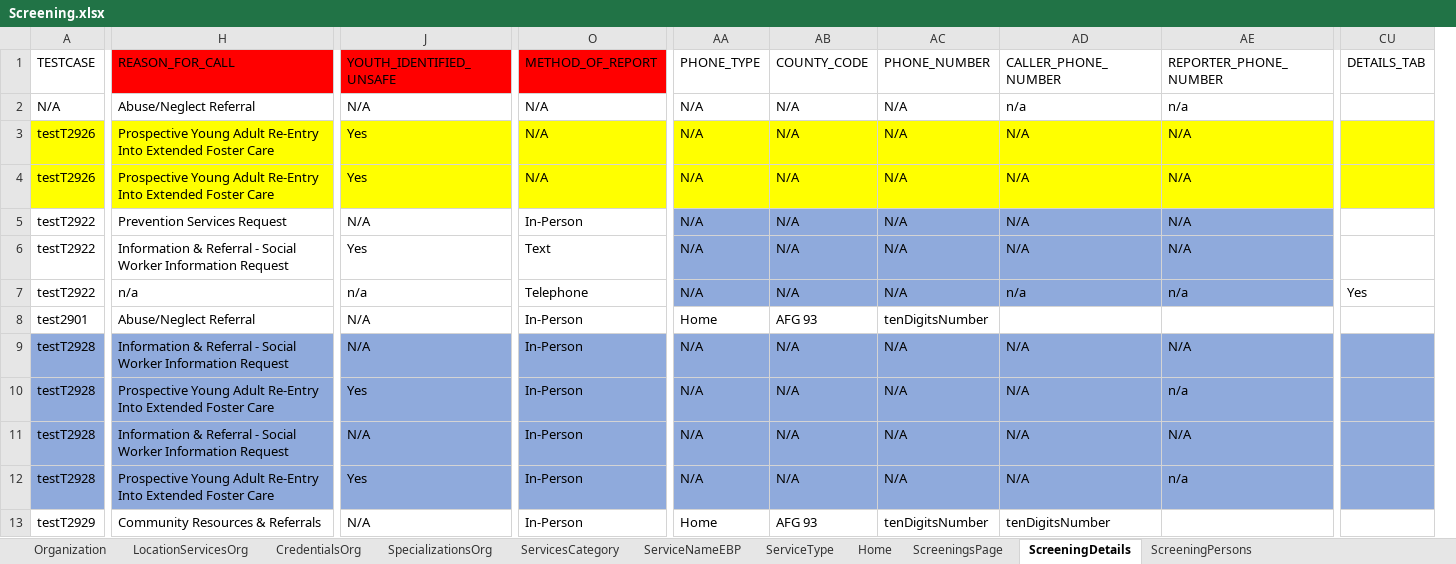
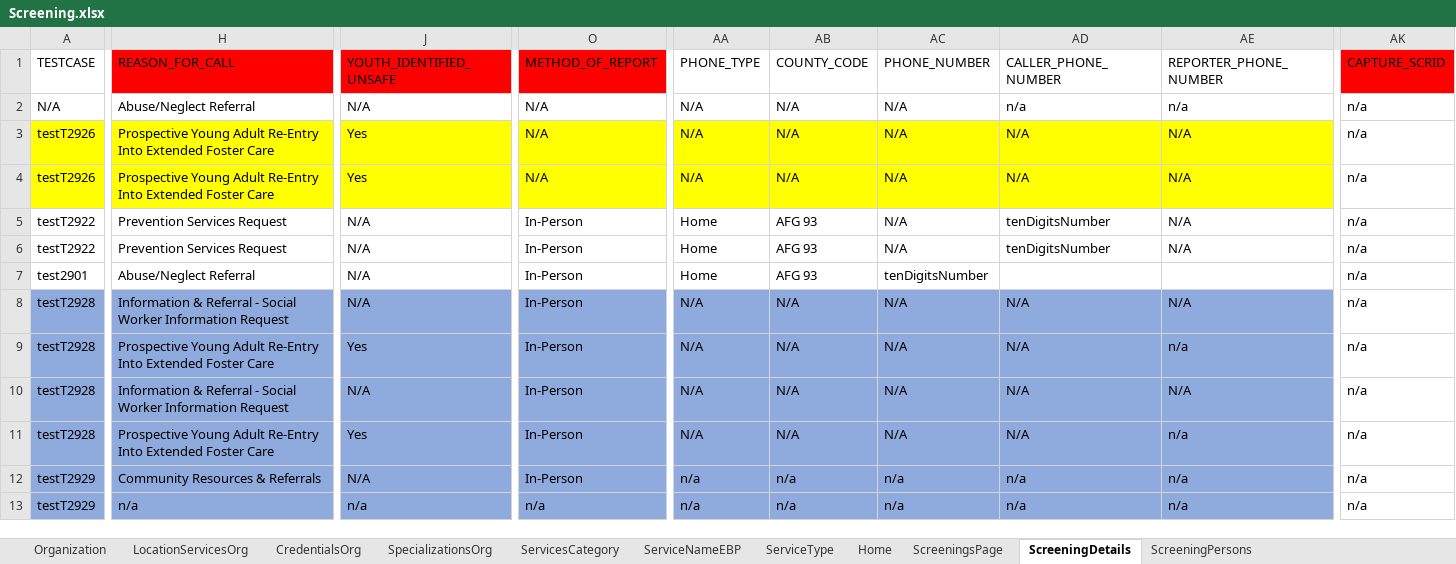
Before and after one commit to priya-singh4/POMExcelData, an Excel workbook: Screening.xlsx, sheet ScreeningDetails, drawn as a sheet; only a part is shown, gaps mark what is left out; values as stored, in another font and other column widths than the file's, no borders; removed rows and columns are numbered as before the commit, all else as after; rows hold the shown columns only; the diff covers the shown part only; the diff names each change by its address in the sheet, - before the commit and + after, or states it on an @@ line.

```diff
--- a/Screening.xlsx (sheet ScreeningDetails)
+++ b/Screening.xlsx (sheet ScreeningDetails)
+column AK (CAPTURE_SCRID), rows 2-12: all n/a
-column CU (DETAILS_TAB), empty
-AA5:AA6 (PHONE_TYPE): N/A
+AA5:AA6 (PHONE_TYPE): Home
-AA5:AE6 fill: #8FAADC
+AA5:AE6 fill: none
-AB5:AB6 (COUNTY_CODE): N/A
+AB5:AB6 (COUNTY_CODE): AFG 93
-AD5:AD6 (CALLER_PHONE_NUMBER): N/A
+AD5:AD6 (CALLER_PHONE_NUMBER): tenDigitsNumber
-H6 (REASON_FOR_CALL): Information & Referral - Social Worker Information Request
+H6 (REASON_FOR_CALL): Prevention Services Request
-J6 (YOUTH_IDENTIFIED_UNSAFE): Yes
+J6 (YOUTH_IDENTIFIED_UNSAFE): N/A
-O6 (METHOD_OF_REPORT): Text
+O6 (METHOD_OF_REPORT): In-Person
-row 7: testT2922 | n/a | n/a | Telephone | N/A | N/A | N/A | n/a | n/a | Yes
-A12:AE12 fill: none
+A12:AE12 fill: #8FAADC
-AA12 (PHONE_TYPE): Home
+AA12 (PHONE_TYPE): n/a
-AB12 (COUNTY_CODE): AFG 93
+AB12 (COUNTY_CODE): n/a
-AC12 (PHONE_NUMBER): tenDigitsNumber
+AC12 (PHONE_NUMBER): n/a
-AD12 (CALLER_PHONE_NUMBER): tenDigitsNumber
+AD12 (CALLER_PHONE_NUMBER): n/a
-AE12 (REPORTER_PHONE_NUMBER): (empty)
+AE12 (REPORTER_PHONE_NUMBER): n/a
+row 13: testT2929 | n/a | n/a | n/a | n/a | n/a | n/a | n/a | n/a | n/a
```
Also changed, not shown: 64 edited cells and cell formats elsewhere in this sheet, sheet Documents, sheet ScreeningPersons, sheet ScreeningContactLog, sheet ScreeningsPage, sheet Home, sheet ScreeningTribalInquiry, 6 more sheets.
